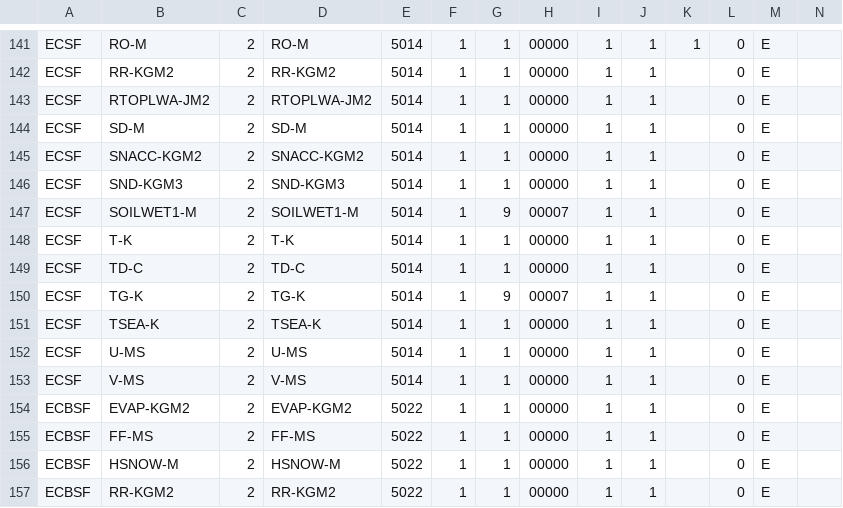
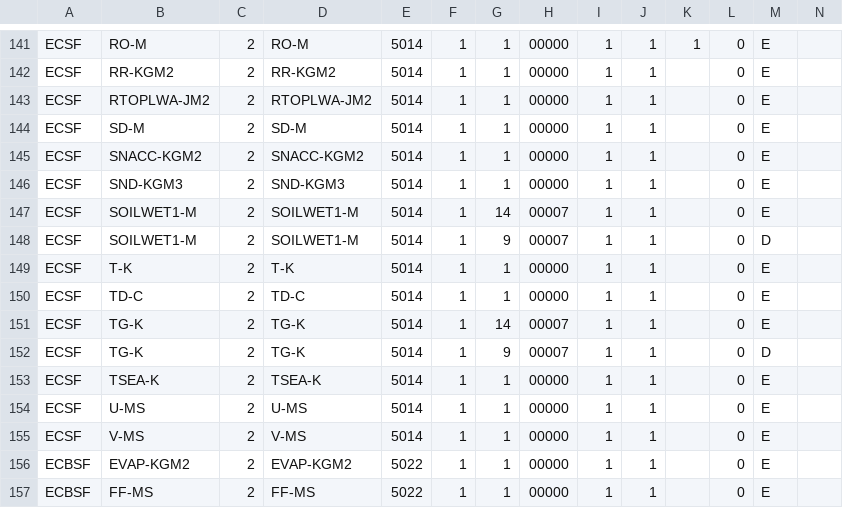
Before and after one commit to fmidev/harvesterseasons-smartmet, a CSV file: smartmet-server/config/engines/grid-engine/mapping_fmi_auto.csv, drawn as a sheet; only a part is shown, gaps mark what is left out; the shorter side is filled out with more unchanged rows; addresses are those after the commit; rows hold the shown columns only; the diff names each change by its address in the sheet, - before the commit and + after, or states it on an @@ line.

```diff
--- a/smartmet-server/config/engines/grid-engine/mapping_fmi_auto.csv
+++ b/smartmet-server/config/engines/grid-engine/mapping_fmi_auto.csv
-G147: 9
+G147: 14
+row 148: ECSF | SOILWET1-M | 2 | SOILWET1-M | 5014 | 1 | 9 | 00007 | 1 | 1 |  | 0 | D
-G151: 9
+G151: 14
+row 152: ECSF | TG-K | 2 | TG-K | 5014 | 1 | 9 | 00007 | 1 | 1 |  | 0 | D
```
Also changed, not shown: smartmet-server/config/engines/grid-engine/mapping_newbase_auto.csv.
